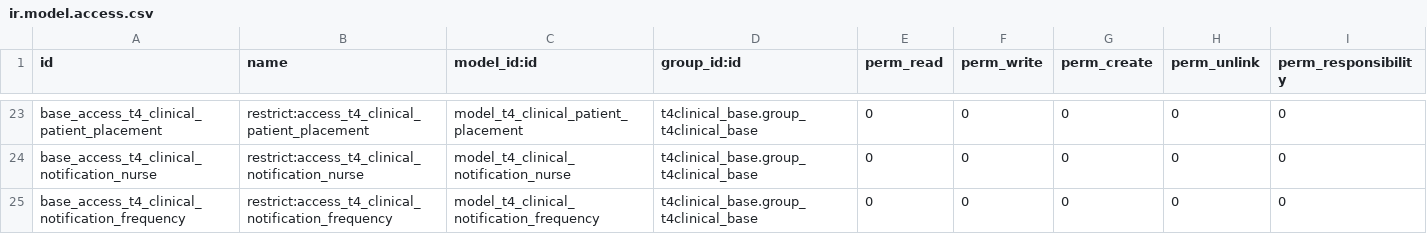
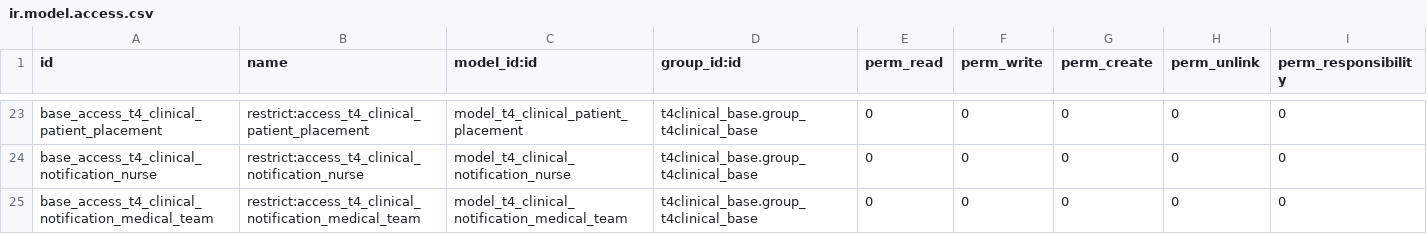
Before and after one commit to LiberTang0/odoo-temp, a CSV file: t4clinical_activity_types/security/ir.model.access.csv, drawn as a sheet; only a part is shown, gaps mark what is left out; the shorter side is filled out with more unchanged rows; the diff covers the shown part only; the diff names each change by its address in the sheet, - before the commit and + after, or states it on an @@ line.

Commit message:
[IMP][TASK 1082] Notification triggering improved + Notifications Policy completed

```diff
--- a/t4clinical_activity_types/security/ir.model.access.csv
+++ b/t4clinical_activity_types/security/ir.model.access.csv
+row 25: base_access_t4_clinical_notification_medical_team | restrict:access_t4_clinical_notification_medical_team | model_t4_clinical_notification_medical_team | t4clinical_base.group_t4clinical_base | 0 | 0 | 0 | 0 | 0
```
Also changed, not shown: 15 added rows elsewhere in this file, 3 other files.
